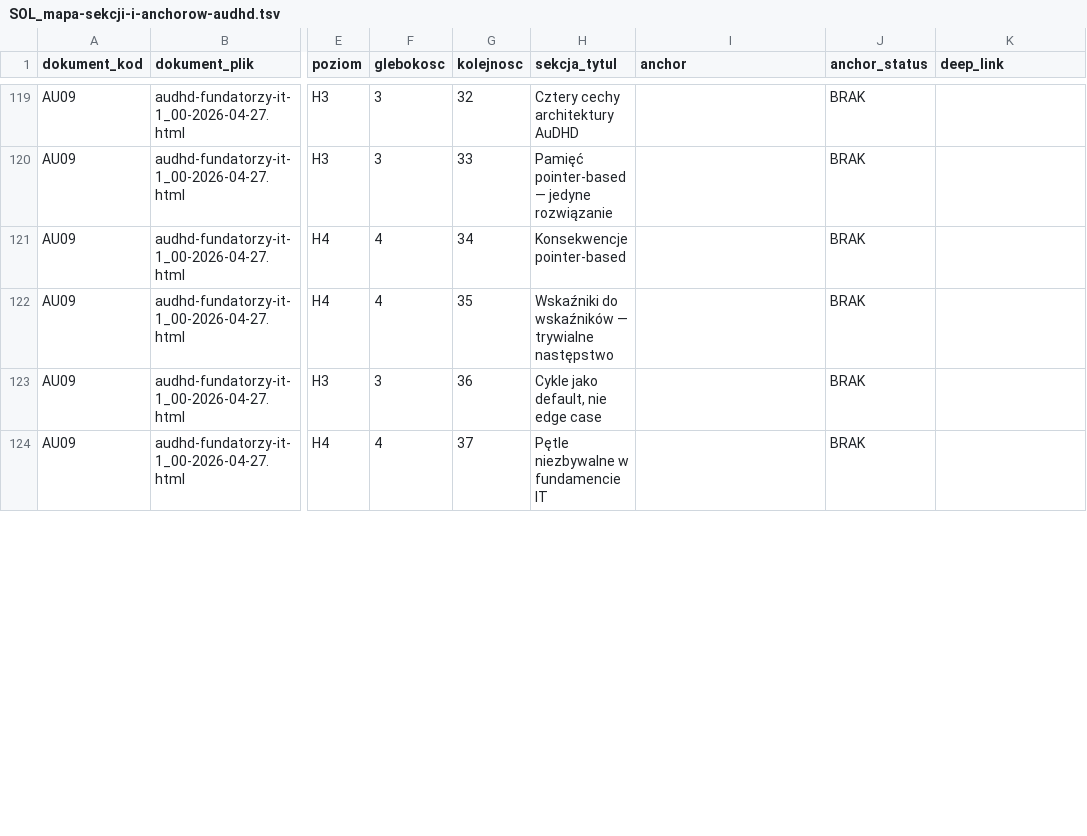
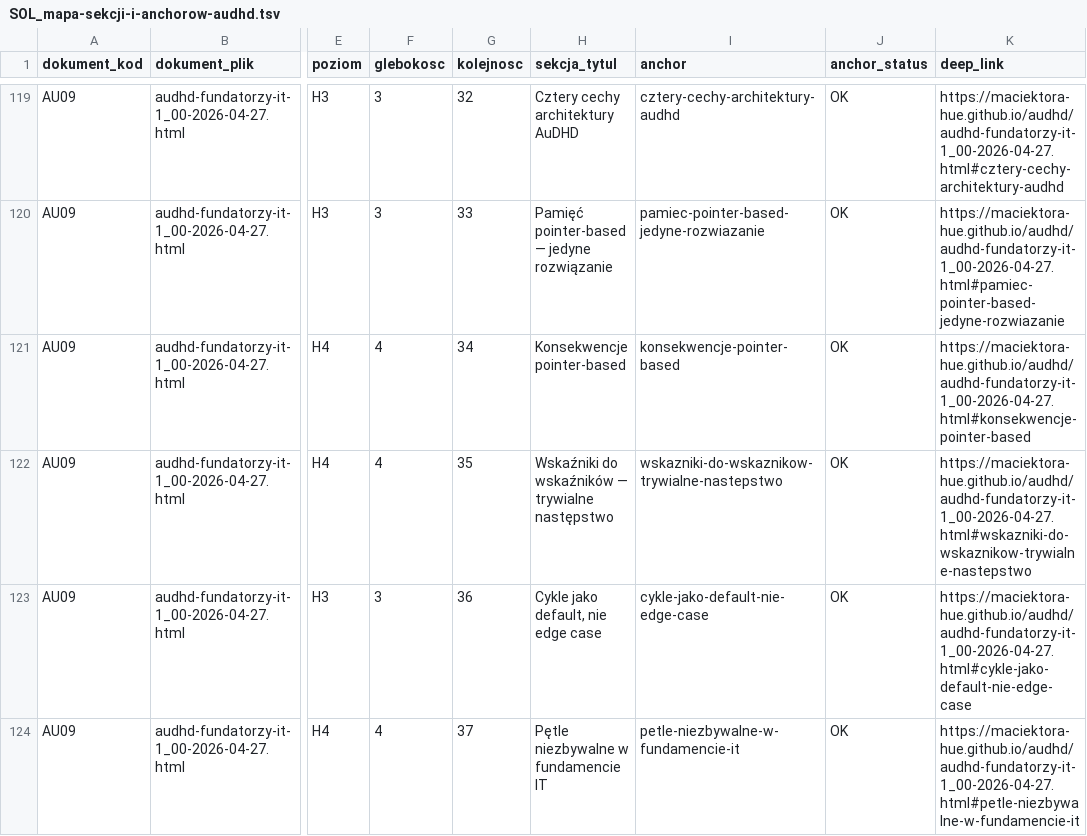
Before and after one commit to maciektora-hue/maciektora-hue.github.io, a TSV file: audhd/SOL_mapa-sekcji-i-anchorow-audhd.tsv, drawn as a sheet; only a part is shown, gaps mark what is left out; the diff covers the shown part only; the diff names each change by its address in the sheet, - before the commit and + after, or states it on an @@ line.

```diff
--- a/audhd/SOL_mapa-sekcji-i-anchorow-audhd.tsv
+++ b/audhd/SOL_mapa-sekcji-i-anchorow-audhd.tsv
-I119 (anchor): (empty)
+I119 (anchor): cztery-cechy-architektury-audhd
-J119:J124 (anchor_status): BRAK
+J119:J124 (anchor_status): OK
-K119 (deep_link): (empty)
+K119 (deep_link): https://maciektora-hue.github.io/audhd/audhd-fundatorzy-it-1_00-2026-04-27.html#cztery-cechy-architektury-audhd
-I120 (anchor): (empty)
+I120 (anchor): pamiec-pointer-based-jedyne-rozwiazanie
-K120 (deep_link): (empty)
+K120 (deep_link): https://maciektora-hue.github.io/audhd/audhd-fundatorzy-it-1_00-2026-04-27.html#pamiec-pointer-based-jedyne-rozwiazanie
-I121 (anchor): (empty)
+I121 (anchor): konsekwencje-pointer-based
-K121 (deep_link): (empty)
+K121 (deep_link): https://maciektora-hue.github.io/audhd/audhd-fundatorzy-it-1_00-2026-04-27.html#konsekwencje-pointer-based
-I122 (anchor): (empty)
+I122 (anchor): wskazniki-do-wskaznikow-trywialne-nastepstwo
-K122 (deep_link): (empty)
+K122 (deep_link): https://maciektora-hue.github.io/audhd/audhd-fundatorzy-it-1_00-2026-04-27.html#wskazniki-do-wskaznikow-trywialne-nastepstwo
-I123 (anchor): (empty)
+I123 (anchor): cykle-jako-default-nie-edge-case
-K123 (deep_link): (empty)
+K123 (deep_link): https://maciektora-hue.github.io/audhd/audhd-fundatorzy-it-1_00-2026-04-27.html#cykle-jako-default-nie-edge-case
-I124 (anchor): (empty)
+I124 (anchor): petle-niezbywalne-w-fundamencie-it
-K124 (deep_link): (empty)
+K124 (deep_link): https://maciektora-hue.github.io/audhd/audhd-fundatorzy-it-1_00-2026-04-27.html#petle-niezbywalne-w-fundamencie-it
```
Also changed, not shown: 108 edited cells elsewhere in this file, 1 other file.
